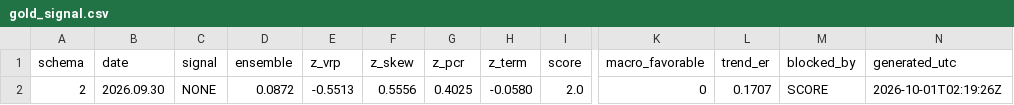
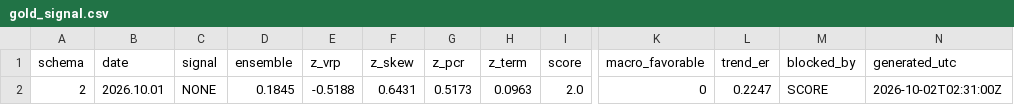
Before and after one commit to GeneTheStoic/gold-signal-feed, a CSV file: feed/gold_signal.csv, drawn as a sheet; only a part is shown, gaps mark what is left out; the diff names each change by its address in the sheet, - before the commit and + after, or states it on an @@ line.

Commit message:
feed 2026-10-02

```diff
--- a/feed/gold_signal.csv
+++ b/feed/gold_signal.csv
-B2 (date): 2026.09.30
+B2 (date): 2026.10.01
-D2 (ensemble): 0.0872
+D2 (ensemble): 0.1845
-E2 (z_vrp): -0.5513
+E2 (z_vrp): -0.5188
-F2 (z_skew): 0.5556
+F2 (z_skew): 0.6431
-G2 (z_pcr): 0.4025
+G2 (z_pcr): 0.5173
-H2 (z_term): -0.0580
+H2 (z_term): 0.0963
-L2 (trend_er): 0.1707
+L2 (trend_er): 0.2247
-N2 (generated_utc): 2026-10-01T02:19:26Z
+N2 (generated_utc): 2026-10-02T02:31:00Z
```
